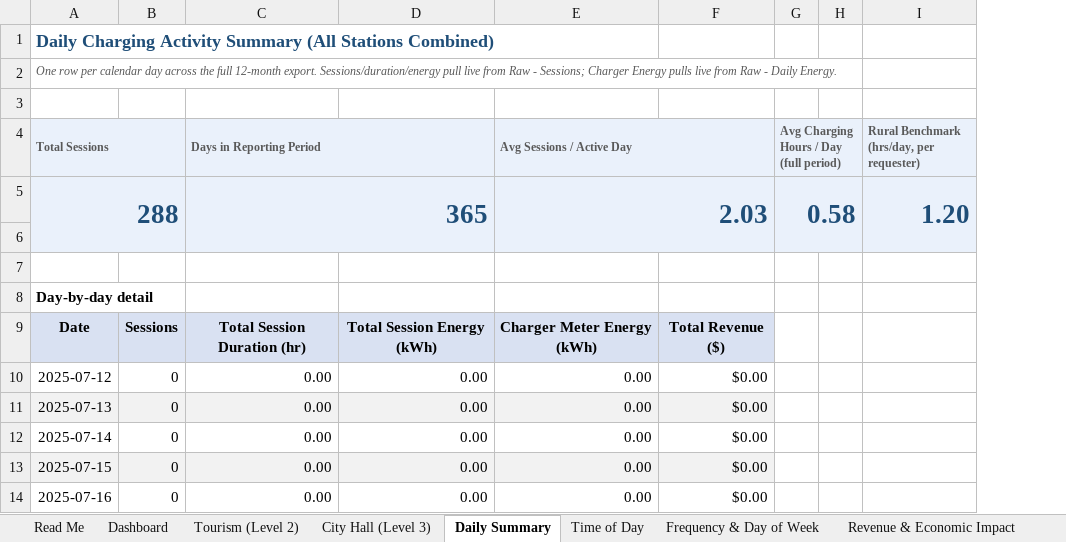
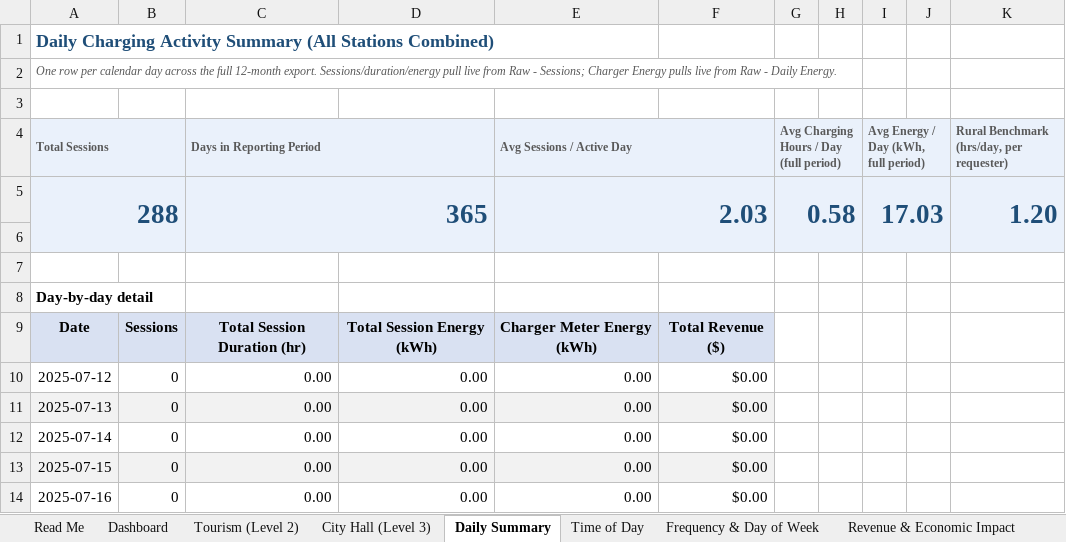
Before and after one commit to irumvaa/barbourville-ev-dashboard, an Excel workbook: Barbourville_EV_Charging_Analysis.xlsx, sheet Daily Summary, drawn as a sheet; only a part is shown; values as stored, in another font and other column widths than the file's, no borders; the diff names each change by its address in the sheet, - before the commit and + after, or states it on an @@ line.

Commit message:
Add Avg Energy/Day KPI, Combined column in station comparison table, and fix incorrect pricing-rate framing (shared rate schedule over time, not a per-station split)

```diff
--- a/Barbourville_EV_Charging_Analysis.xlsx (sheet Daily Summary)
+++ b/Barbourville_EV_Charging_Analysis.xlsx (sheet Daily Summary)
+column I, rows 4-5: Avg Energy / Day (kWh, full period) | 17.03
+column J, empty
```
Also changed, not shown: sheet Dashboard, sheet Financial Reconciliation, charts or pictures.
